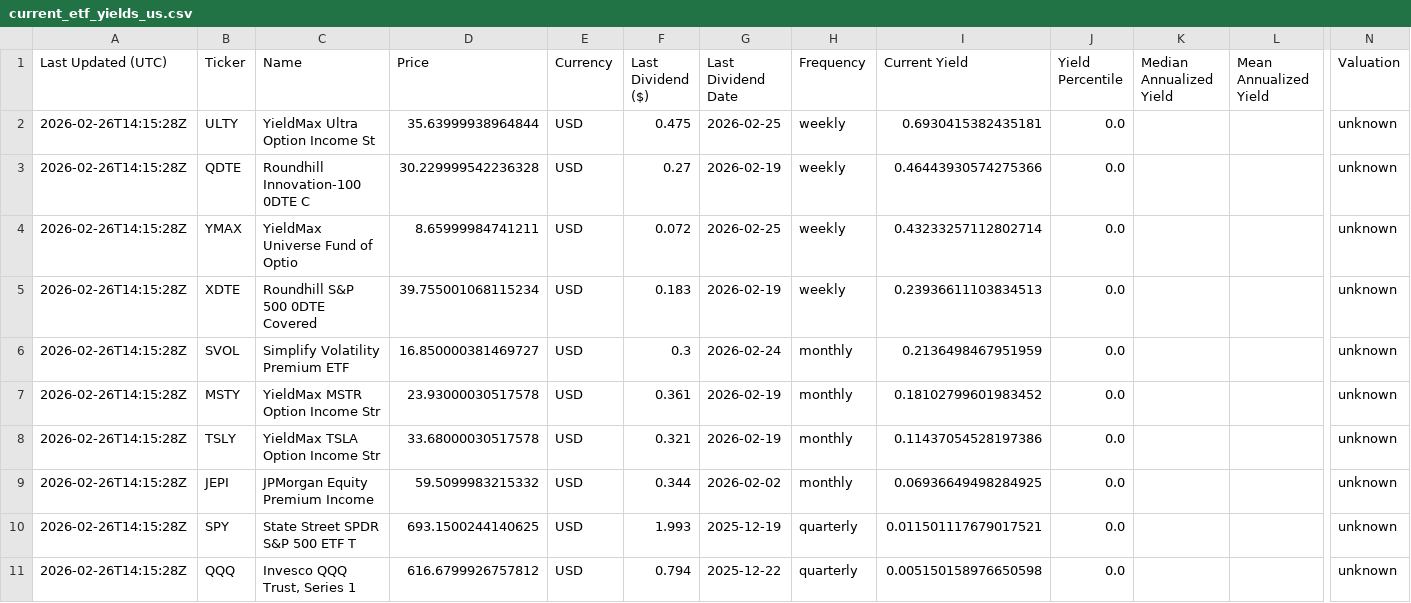
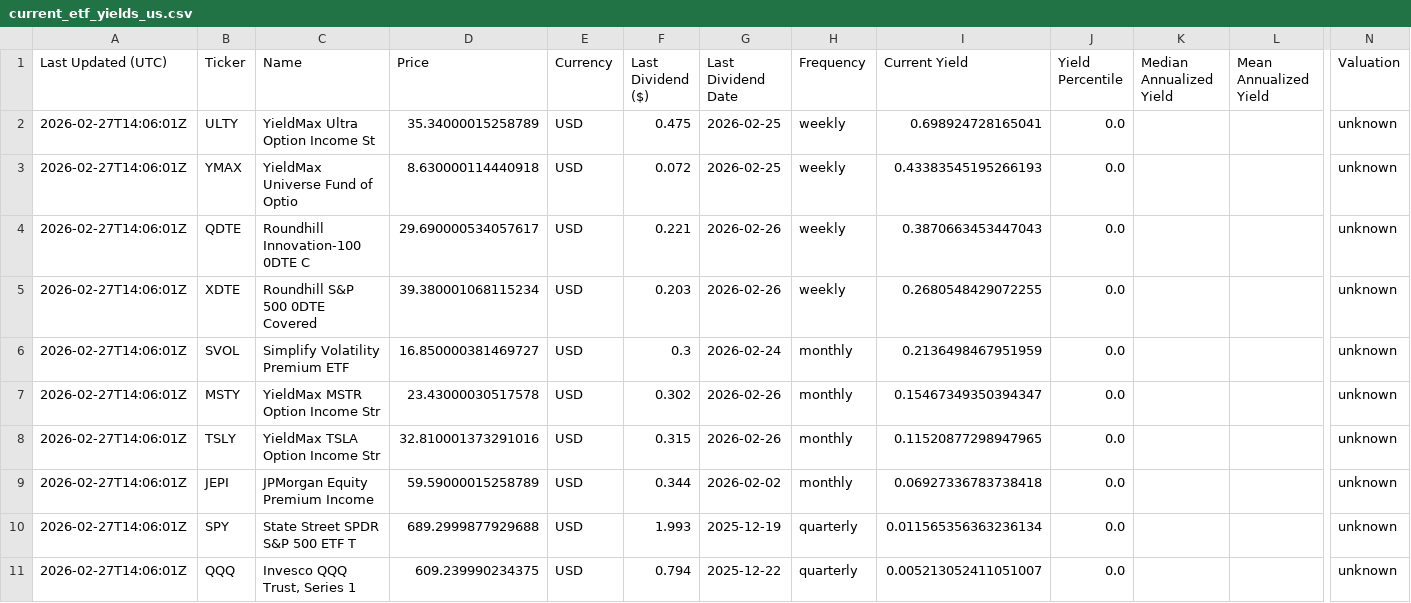
Before and after one commit to willynilly91/dividendAnalyzer, a CSV file: current_etf_yields_us.csv, drawn as a sheet; only a part is shown, gaps mark what is left out; removed rows and columns are numbered as before the commit, all else as after; rows hold the shown columns only; the diff names each change by its address in the sheet, - before the commit and + after, or states it on an @@ line.

```diff
--- a/current_etf_yields_us.csv
+++ b/current_etf_yields_us.csv
-A2 (Last Updated (UTC)): 2026-02-26T14:15:28Z
+A2 (Last Updated (UTC)): 2026-02-27T14:06:01Z
-D2 (Price): 35.63999938964844
+D2 (Price): 35.34000015258789
-I2 (Current Yield): 0.6930415382435181
+I2 (Current Yield): 0.698924728165041
-row 3: 2026-02-26T14:15:28Z | QDTE | Roundhill Innovation-100 0DTE C | 30.229999542236328 | USD | 0.27 | 2026-02-19 | weekly | 0.46443930574275366 | 0.0 |  |  | unknown
-A3 (Last Updated (UTC)): 2026-02-26T14:15:28Z
+A3 (Last Updated (UTC)): 2026-02-27T14:06:01Z
-D3 (Price): 8.65999984741211
+D3 (Price): 8.630000114440918
-I3 (Current Yield): 0.43233257112802714
+I3 (Current Yield): 0.43383545195266193
+row 4: 2026-02-27T14:06:01Z | QDTE | Roundhill Innovation-100 0DTE C | 29.690000534057617 | USD | 0.221 | 2026-02-26 | weekly | 0.3870663453447043 | 0.0 |  |  | unknown
-A5:A11 (Last Updated (UTC)): 2026-02-26T14:15:28Z
+A5:A11 (Last Updated (UTC)): 2026-02-27T14:06:01Z
-D5 (Price): 39.755001068115234
+D5 (Price): 39.380001068115234
-F5 (Last Dividend ($)): 0.183
+F5 (Last Dividend ($)): 0.203
-G5 (Last Dividend Date): 2026-02-19
+G5 (Last Dividend Date): 2026-02-26
-I5 (Current Yield): 0.23936611103834513
+I5 (Current Yield): 0.2680548429072255
-D7 (Price): 23.93000030517578
+D7 (Price): 23.43000030517578
-F7 (Last Dividend ($)): 0.361
+F7 (Last Dividend ($)): 0.302
-G7:G8 (Last Dividend Date): 2026-02-19
+G7:G8 (Last Dividend Date): 2026-02-26
-I7 (Current Yield): 0.18102799601983452
+I7 (Current Yield): 0.15467349350394347
-D8 (Price): 33.68000030517578
+D8 (Price): 32.810001373291016
-F8 (Last Dividend ($)): 0.321
+F8 (Last Dividend ($)): 0.315
-I8 (Current Yield): 0.11437054528197386
+I8 (Current Yield): 0.11520877298947965
-D9 (Price): 59.5099983215332
+D9 (Price): 59.59000015258789
-I9 (Current Yield): 0.06936649498284925
+I9 (Current Yield): 0.06927336783738418
-D10 (Price): 693.1500244140625
+D10 (Price): 689.2999877929688
-I10 (Current Yield): 0.011501117679017521
+I10 (Current Yield): 0.011565356363236134
-D11 (Price): 616.6799926757812
+D11 (Price): 609.239990234375
-I11 (Current Yield): 0.005150158976650598
+I11 (Current Yield): 0.005213052411051007
```
Also changed, not shown: current_etf_yields_canada.csv, historical_etf_yields_canada.csv, 1 other file.
